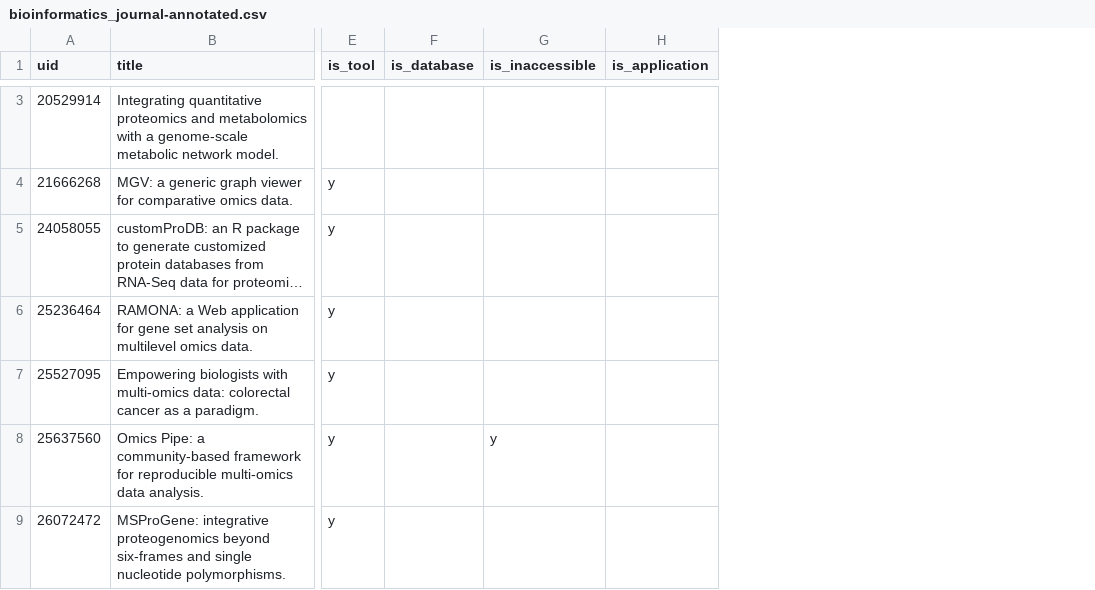
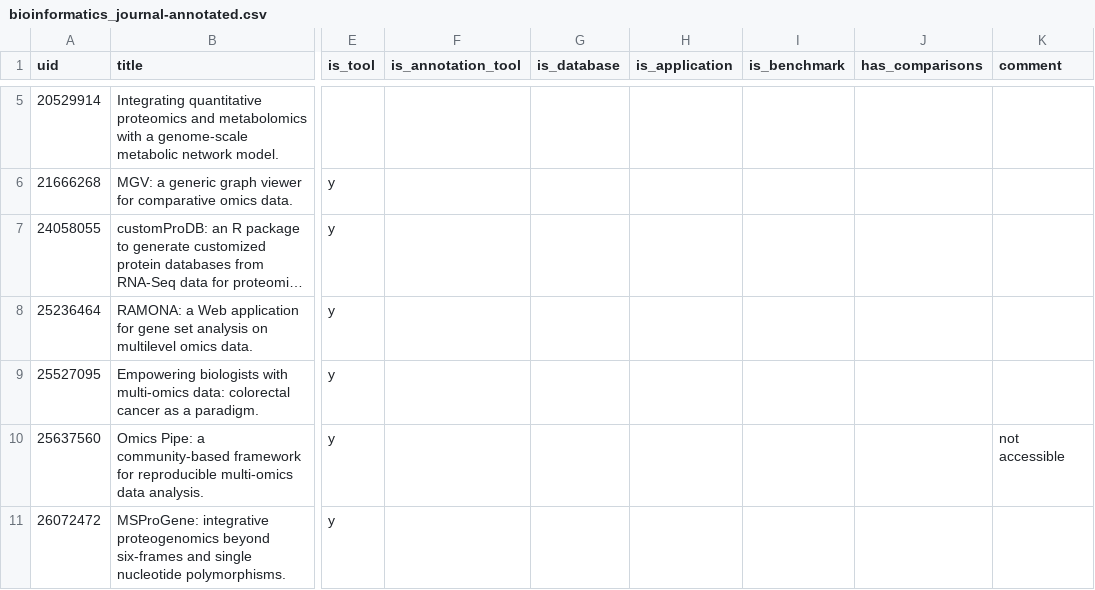
Before and after one commit to krassowski/multi-omics-state-of-the-field, a CSV file: manual_curation/computational_methods/bioinformatics_journal-annotated.csv, drawn as a sheet; only a part is shown, gaps mark what is left out; long unchanged cells end in …; removed rows and columns are numbered as before the commit, all else as after; the diff covers the shown part only; the diff names each change by its address in the sheet, - before the commit and + after, or states it on an @@ line.

Commit message:
Update the curation files

```diff
--- a/manual_curation/computational_methods/bioinformatics_journal-annotated.csv
+++ b/manual_curation/computational_methods/bioinformatics_journal-annotated.csv
+column F (is_annotation_tool), empty
-column G (is_inaccessible), row 8: y
+column I (is_benchmark), empty
+column J (has_comparisons), empty
+column K (comment), row 10: not accessible
```
Also changed, not shown: 6 added rows and 1 edited cell elsewhere in this file, manual_curation/computational_methods/subjects-annotated.csv.
